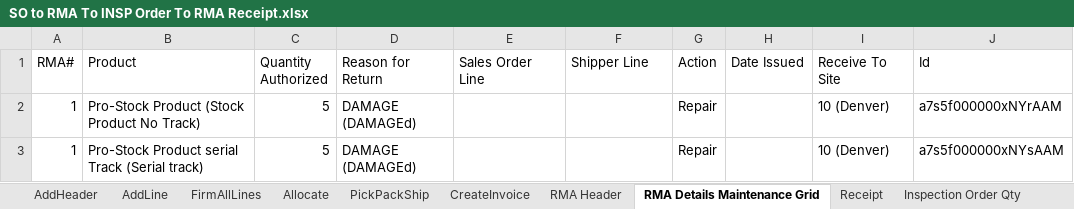
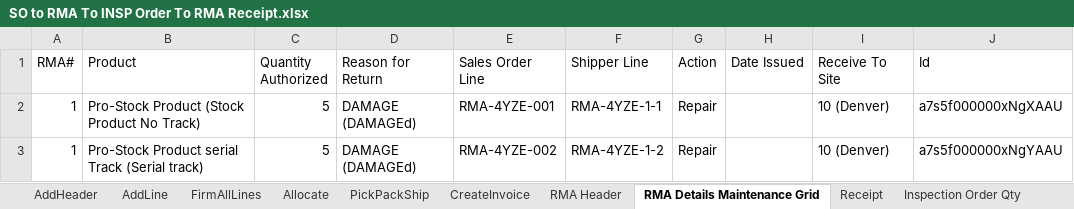
Before and after one commit to msuryawanshi20/ParallelExecution, an Excel workbook: templates/AutomationOrg/SO to RMA To INSP Order To RMA Receipt.xlsx, sheet RMA Details Maintenance Grid, drawn as a sheet; values as stored, in another font and other column widths than the file's, no borders; the diff names each change by its address in the sheet, - before the commit and + after, or states it on an @@ line.

```diff
--- a/templates/AutomationOrg/SO to RMA To INSP Order To RMA Receipt.xlsx (sheet RMA Details Maintenance Grid)
+++ b/templates/AutomationOrg/SO to RMA To INSP Order To RMA Receipt.xlsx (sheet RMA Details Maintenance Grid)
-E2 (Sales Order Line): (empty)
+E2 (Sales Order Line): RMA-4YZE-001
-F2 (Shipper Line): (empty)
+F2 (Shipper Line): RMA-4YZE-1-1
-J2 (Id): a7s5f000000xNYrAAM
+J2 (Id): a7s5f000000xNgXAAU
-E3 (Sales Order Line): (empty)
+E3 (Sales Order Line): RMA-4YZE-002
-F3 (Shipper Line): (empty)
+F3 (Shipper Line): RMA-4YZE-1-2
-J3 (Id): a7s5f000000xNYsAAM
+J3 (Id): a7s5f000000xNgYAAU
```
Also changed, not shown: 7 other files.
